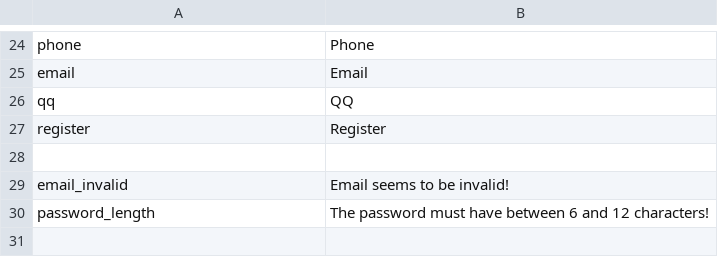
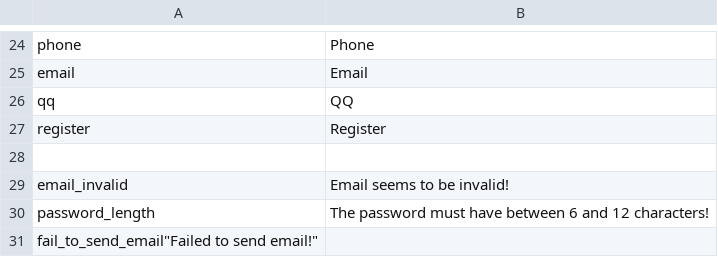
Before and after one commit to deadbird1980/ams, a CSV file: app/protected/languages/en/main.csv, drawn as a sheet; only a part is shown, gaps mark what is left out; the diff names each change by its address in the sheet, - before the commit and + after, or states it on an @@ line.

Commit message:
fix reset password by email function

```diff
--- a/app/protected/languages/en/main.csv
+++ b/app/protected/languages/en/main.csv
+row 31: fail_to_send_email"Failed to send email!"
```
Also changed, not shown: app/protected/languages/zh/main.csv, 3 other files.
